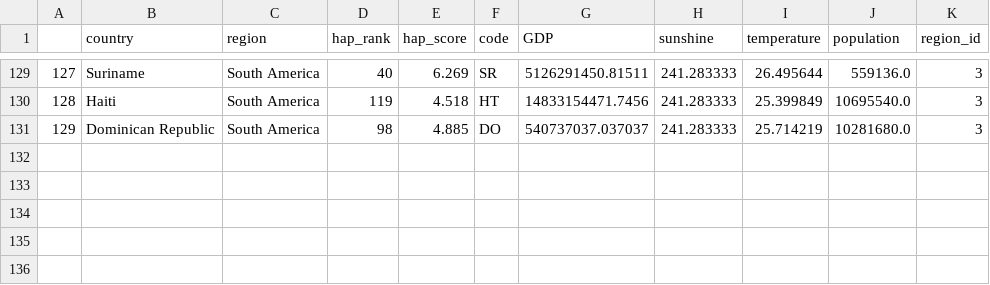
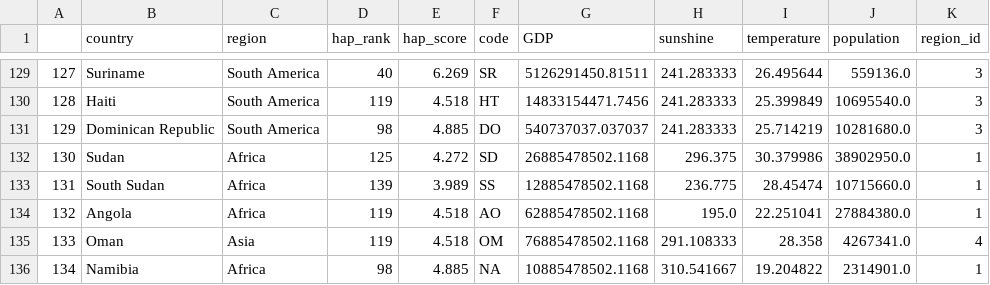
Before and after one commit to com-480-data-visualization/datavis-project-2022-msn, a CSV file: data/finals/df_final_2015.csv, drawn as a sheet; only a part is shown, gaps mark what is left out.

Commit message:
Update data

```diff
--- a/data/finals/df_final_2015.csv
+++ b/data/finals/df_final_2015.csv
@@ -131 +131,6 @@
 129,Dominican Republic,South America,98,4.885,DO,540737037.037037,241.283333,25.714219,10281680.0,3
+130,Sudan,Africa,125,4.272,SD,26885478502.1168,296.375,30.379986,38902950.0,1
+131,South Sudan,Africa,139,3.989,SS,12885478502.1168,236.775,28.45474,10715660.0,1
+132,Angola,Africa,119,4.518,AO,62885478502.1168,195.0,22.251041,27884380.0,1
+133,Oman,Asia,119,4.518,OM,76885478502.1168,291.108333,28.358,4267341.0,4
+134,Namibia,Africa,98,4.885,NA,10885478502.1168,310.541667,19.204822,2314901.0,1
```
Also changed, not shown: data/finals/df_final_2016.csv, data/finals/df_final_2017.csv, 4 other files.
